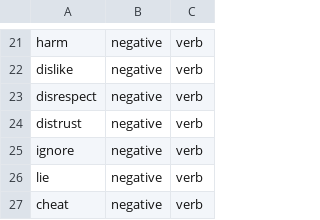
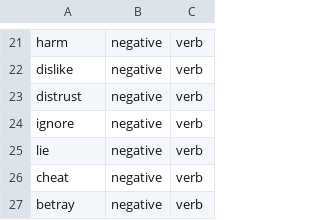
Before and after one commit to micheledusi/SupervisedBiasDetection, a CSV file: data/stereotyped-p/verb/words-01.csv, drawn as a sheet; only a part is shown, gaps mark what is left out; the shorter side is filled out with more unchanged rows.

```diff
--- a/data/stereotyped-p/verb/words-01.csv
+++ b/data/stereotyped-p/verb/words-01.csv
@@ -22,3 +22,2 @@ harm,negative,verb
 dislike,negative,verb
-disrespect,negative,verb
 distrust,negative,verb
```
Also changed, not shown: 2 other files.
